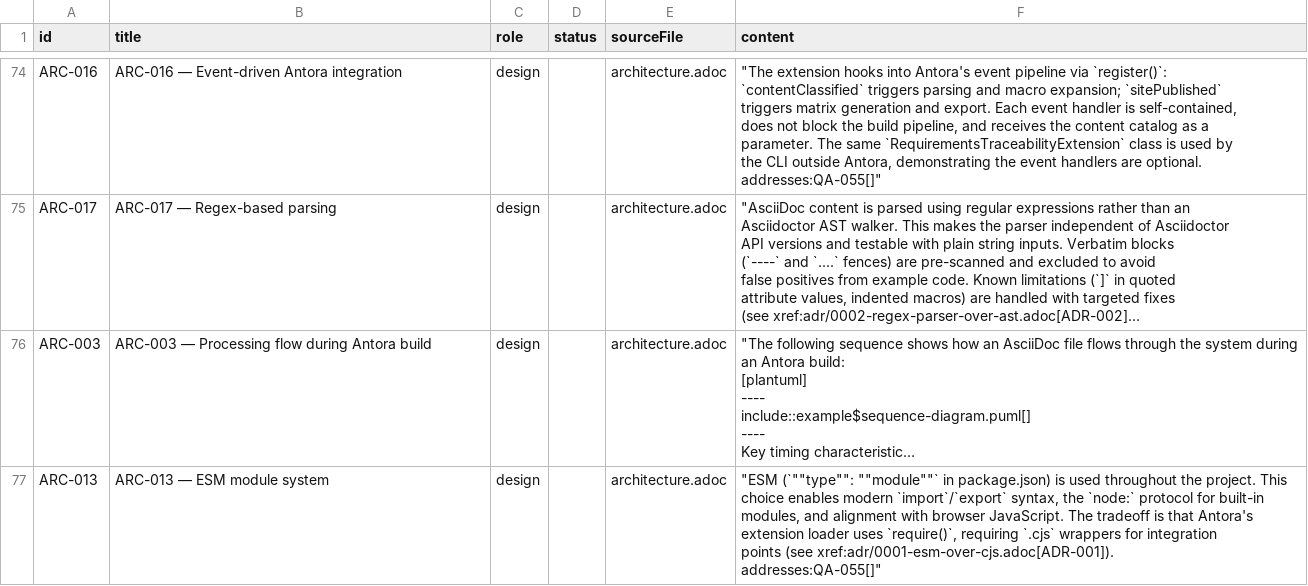
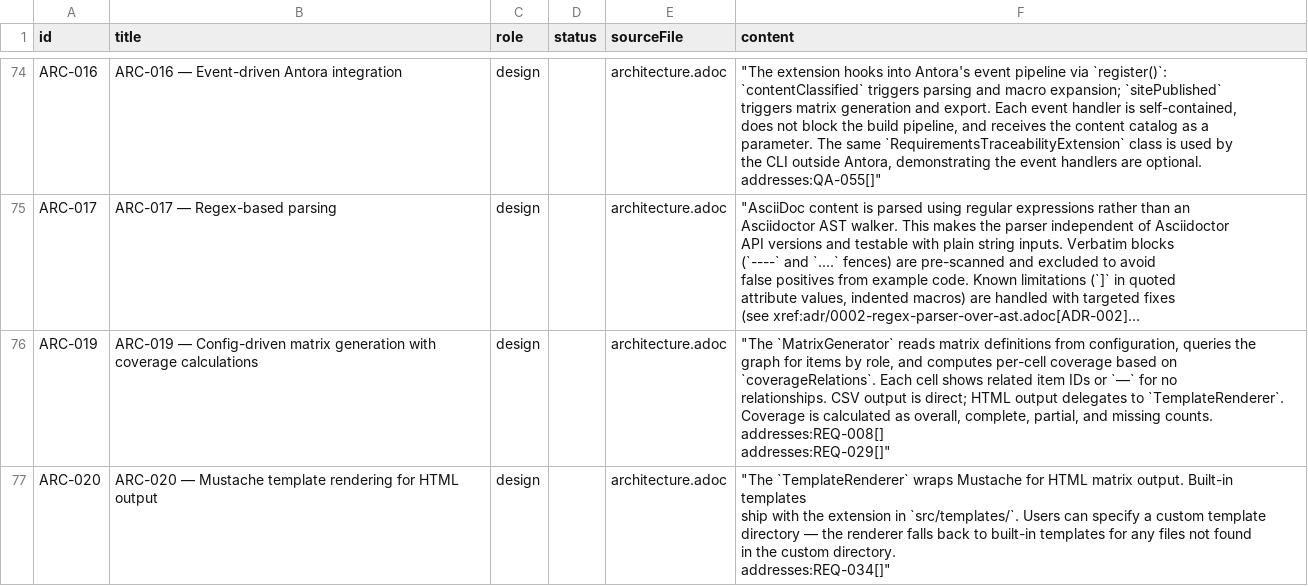
Before and after one commit to rattermeyer/antora-tracer, a CSV file: examples/modules/ROOT/attachments/traceability/nodes.csv, drawn as a sheet; only a part is shown, gaps mark what is left out; the shorter side is filled out with more unchanged rows; long unchanged cells end in …; ↵ is a line break in a cell; the diff covers the shown part only; the diff names each change by its address in the sheet, - before the commit and + after, or states it on an @@ line.

Commit message:
docs(arc42): add level-2 sections for all components
ARC-019 MatrixGenerator (REQ-008, REQ-029)
ARC-020 TemplateRenderer (REQ-034)
ARC-021 LinkResolver (REQ-037–043)
ARC-022 Neo4jExporter (REQ-024–028)

All 8 components from ARC-002's diagram now have
traceable ARC items under Building Block View.

```diff
--- a/examples/modules/ROOT/attachments/traceability/nodes.csv
+++ b/examples/modules/ROOT/attachments/traceability/nodes.csv
+row 76: ARC-019 | ARC-019 — Config-driven matrix generation with coverage calculations | design |  | architecture.adoc | "The `MatrixGenerator` reads matrix definitions from configuration, queries the ↵ graph for items by role, and computes per-cell coverage based on ↵ `coverageRelations`. Each cell shows related item IDs or `—` for no ↵ relationships. CSV output is direct; HTML output delegates to `TemplateRenderer`. ↵ Coverage is calculated as overall, complete, partial, and missing counts. ↵ addresses:REQ-008[] ↵ addresses:REQ-029[]"
+row 77: ARC-020 | ARC-020 — Mustache template rendering for HTML output | design |  | architecture.adoc | "The `TemplateRenderer` wraps Mustache for HTML matrix output. Built-in templates ↵ ship with the extension in `src/templates/`. Users can specify a custom template ↵ directory — the renderer falls back to built-in templates for any files not found ↵ in the custom directory. ↵ addresses:REQ-034[]"
```
Also changed, not shown: 2 added rows elsewhere in this file, examples/modules/ROOT/attachments/traceability/matrix-requirements-design.csv, examples/modules/ROOT/attachments/traceability/relationships.csv, 3 other files.
